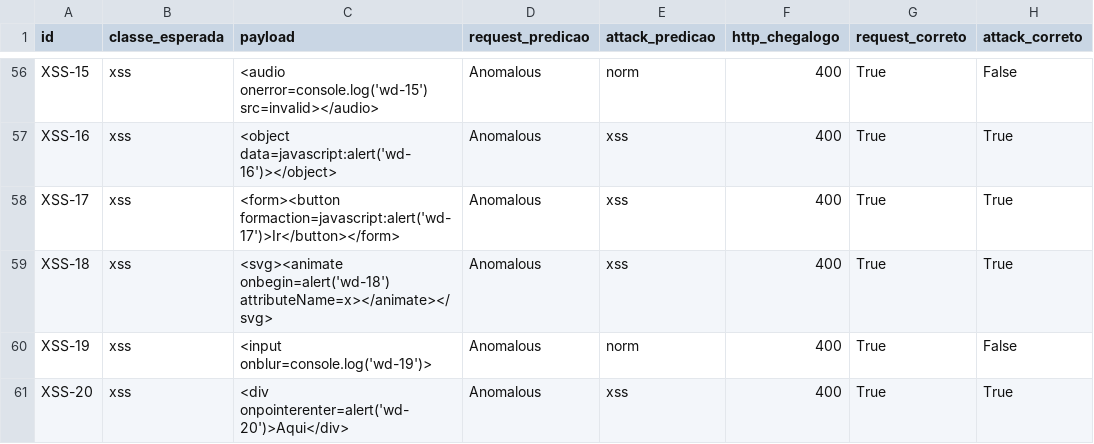
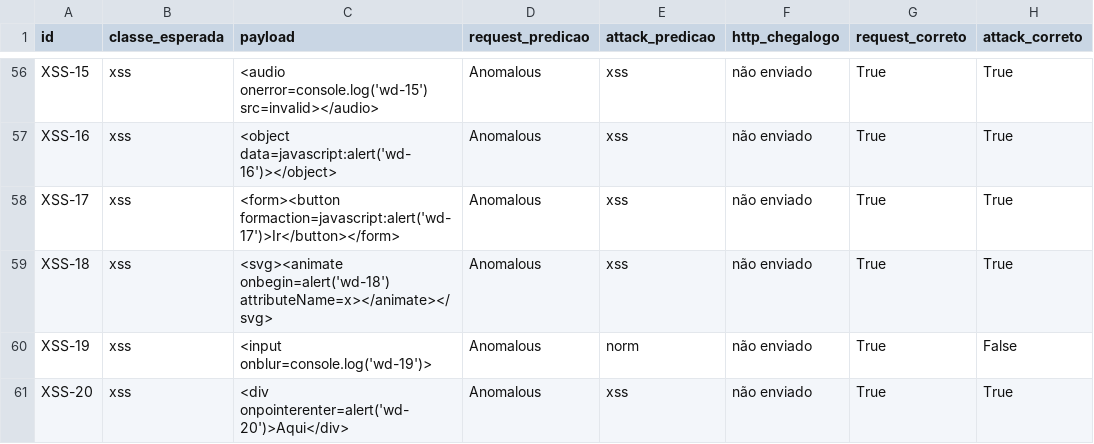
Before and after one commit to BuenoCarlos/WebDetector-TCC, a CSV file: resultado_externo_chegalogo.csv, drawn as a sheet; only a part is shown, gaps mark what is left out; the diff covers the shown part only; the diff names each change by its address in the sheet, - before the commit and + after, or states it on an @@ line.

```diff
--- a/resultado_externo_chegalogo.csv
+++ b/resultado_externo_chegalogo.csv
-E56 (attack_predicao): norm
+E56 (attack_predicao): xss
-F56:F61 (http_chegalogo): 400
+F56:F61 (http_chegalogo): não enviado
-H56 (attack_correto): False
+H56 (attack_correto): True
```
Also changed, not shown: 58 edited cells elsewhere in this file, 19 other files.
